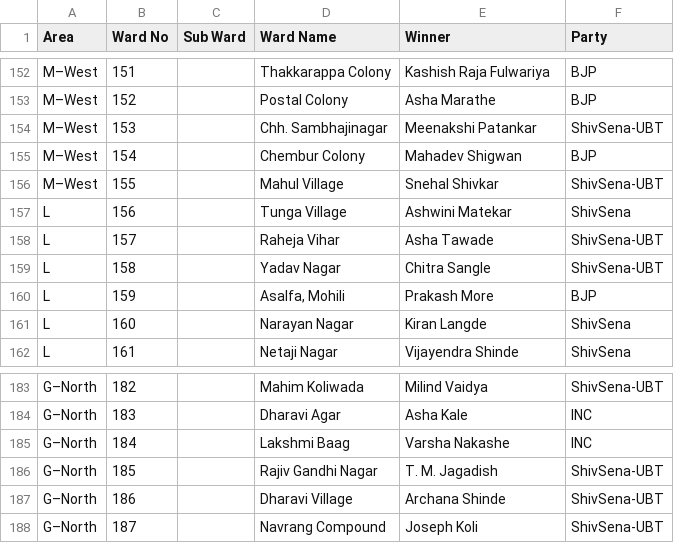
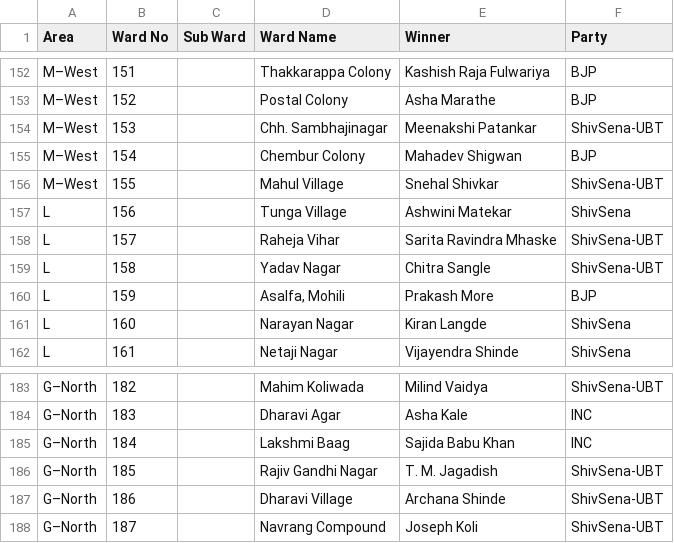
Before and after one commit to orgpedia/mahmuneci, a CSV file: mumbai.csv, drawn as a sheet; only a part is shown, gaps mark what is left out.

Commit message:
updated mumbai.csv

```diff
--- a/mumbai.csv
+++ b/mumbai.csv
@@ -157,3 +157,3 @@ M–West,155,,Mahul Village,Snehal Shivkar,ShivSena-UBT
 L,156,,Tunga Village,Ashwini Matekar,ShivSena
-L,157,,Raheja Vihar,Asha Tawade,ShivSena-UBT
+L,157,,Raheja Vihar,Sarita Ravindra Mhaske,ShivSena-UBT
 L,158,,Yadav Nagar,Chitra Sangle,ShivSena-UBT
@@ -184,3 +184,3 @@ G–North,182,,Mahim Koliwada,Milind Vaidya,ShivSena-UBT
 G–North,183,,Dharavi Agar,Asha Kale,INC
-G–North,184,,Lakshmi Baag,Varsha Nakashe,INC
+G–North,184,,Lakshmi Baag,Sajida Babu Khan,INC
 G–North,185,,Rajiv Gandhi Nagar,T. M. Jagadish,ShivSena-UBT
```
